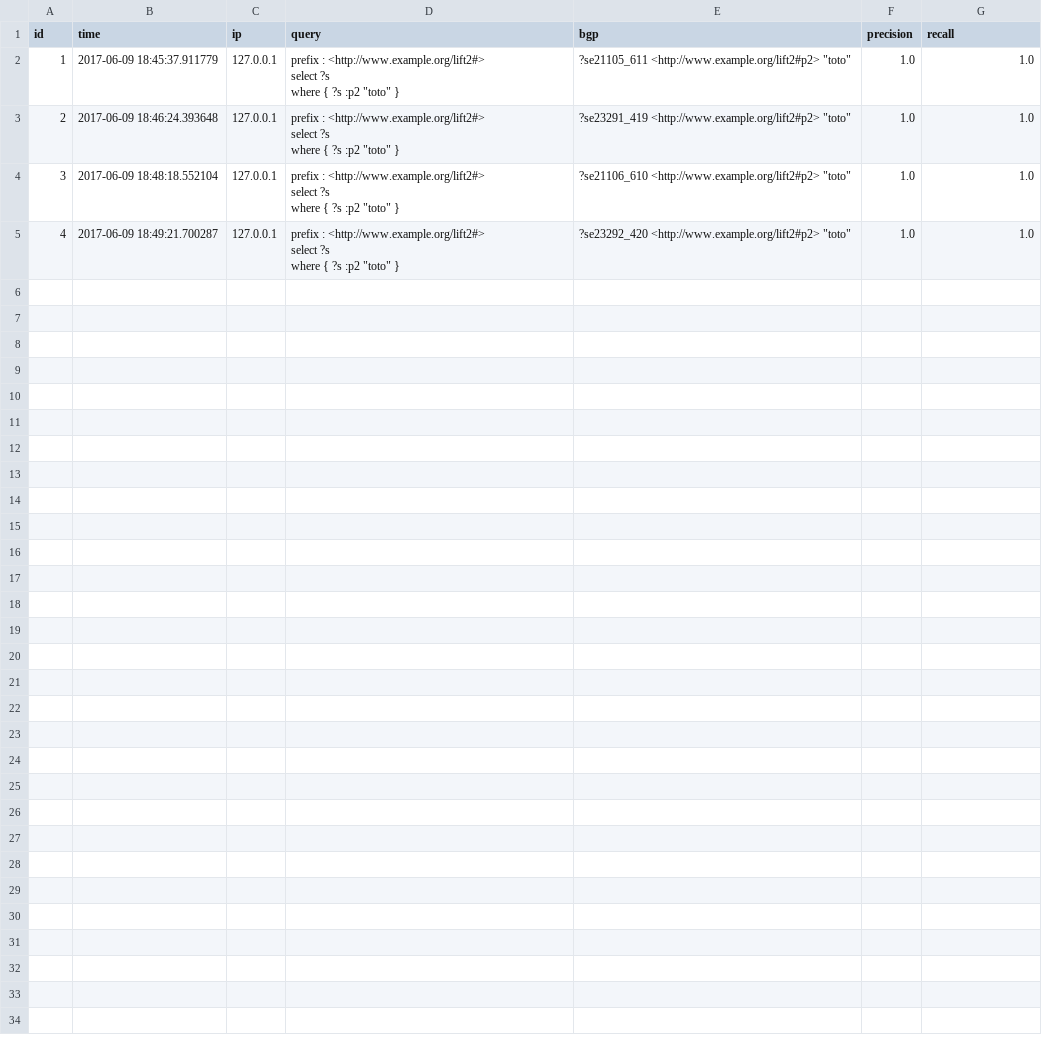
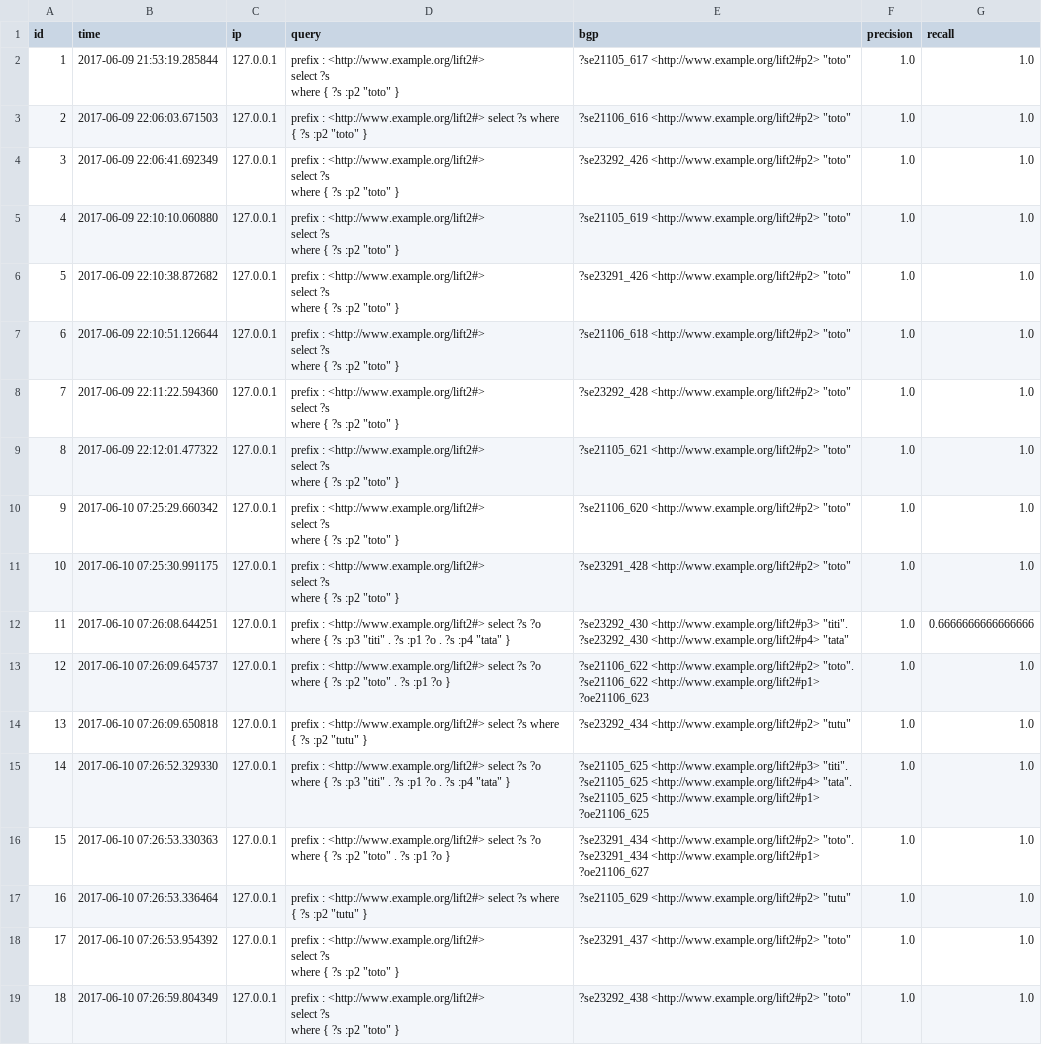
Before and after one commit to serrano-p/SWEEP, a CSV file: ldqp.csv, drawn as a sheet.

```diff
--- a/ldqp.csv
+++ b/ldqp.csv
@@ -1,13 +1,46 @@
 id	time	ip	query	bgp	precision	recall
-1	2017-06-09 18:45:37.911779	127.0.0.1	"prefix : <http://www.example.org/lift2#>
-select ?s
-where { ?s :p2 ""toto"" }"	"?se21105_611 <http://www.example.org/lift2#p2> ""toto"""	1.0	1.0
-2	2017-06-09 18:46:24.393648	127.0.0.1	"prefix : <http://www.example.org/lift2#>
-select ?s
-where { ?s :p2 ""toto"" }"	"?se23291_419 <http://www.example.org/lift2#p2> ""toto"""	1.0	1.0
-3	2017-06-09 18:48:18.552104	127.0.0.1	"prefix : <http://www.example.org/lift2#>
-select ?s
-where { ?s :p2 ""toto"" }"	"?se21106_610 <http://www.example.org/lift2#p2> ""toto"""	1.0	1.0
-4	2017-06-09 18:49:21.700287	127.0.0.1	"prefix : <http://www.example.org/lift2#>
-select ?s
-where { ?s :p2 ""toto"" }"	"?se23292_420 <http://www.example.org/lift2#p2> ""toto"""	1.0	1.0
+1	2017-06-09 21:53:19.285844	127.0.0.1	"prefix : <http://www.example.org/lift2#>
+select ?s
+where { ?s :p2 ""toto"" }"	"?se21105_617 <http://www.example.org/lift2#p2> ""toto"""	1.0	1.0
+2	2017-06-09 22:06:03.671503	127.0.0.1	"prefix : <http://www.example.org/lift2#> select ?s where { ?s :p2 ""toto"" }"	"?se21106_616 <http://www.example.org/lift2#p2> ""toto"""	1.0	1.0
+3	2017-06-09 22:06:41.692349	127.0.0.1	"prefix : <http://www.example.org/lift2#>
+select ?s
+where { ?s :p2 ""toto"" }"	"?se23292_426 <http://www.example.org/lift2#p2> ""toto"""	1.0	1.0
+4	2017-06-09 22:10:10.060880	127.0.0.1	"prefix : <http://www.example.org/lift2#>
+select ?s
+where { ?s :p2 ""toto"" }"	"?se21105_619 <http://www.example.org/lift2#p2> ""toto"""	1.0	1.0
+5	2017-06-09 22:10:38.872682	127.0.0.1	"prefix : <http://www.example.org/lift2#>
+select ?s
+where { ?s :p2 ""toto"" }"	"?se23291_426 <http://www.example.org/lift2#p2> ""toto"""	1.0	1.0
+6	2017-06-09 22:10:51.126644	127.0.0.1	"prefix : <http://www.example.org/lift2#>
+select ?s
+where { ?s :p2 ""toto"" }"	"?se21106_618 <http://www.example.org/lift2#p2> ""toto"""	1.0	1.0
+7	2017-06-09 22:11:22.594360	127.0.0.1	"prefix : <http://www.example.org/lift2#>
+select ?s
+where { ?s :p2 ""toto"" }"	"?se23292_428 <http://www.example.org/lift2#p2> ""toto"""	1.0	1.0
+8	2017-06-09 22:12:01.477322	127.0.0.1	"prefix : <http://www.example.org/lift2#>
+select ?s
+where { ?s :p2 ""toto"" }"	"?se21105_621 <http://www.example.org/lift2#p2> ""toto"""	1.0	1.0
+9	2017-06-10 07:25:29.660342	127.0.0.1	"prefix : <http://www.example.org/lift2#>
+select ?s
+where { ?s :p2 ""toto"" }"	"?se21106_620 <http://www.example.org/lift2#p2> ""toto"""	1.0	1.0
+10	2017-06-10 07:25:30.991175	127.0.0.1	"prefix : <http://www.example.org/lift2#>
+select ?s
+where { ?s :p2 ""toto"" }"	"?se23291_428 <http://www.example.org/lift2#p2> ""toto"""	1.0	1.0
+11	2017-06-10 07:26:08.644251	127.0.0.1	"prefix : <http://www.example.org/lift2#> select ?s ?o where { ?s :p3 ""titi"" . ?s :p1 ?o . ?s :p4 ""tata"" }"	"?se23292_430 <http://www.example.org/lift2#p3> ""titi"".
+?se23292_430 <http://www.example.org/lift2#p4> ""tata"""	1.0	0.6666666666666666
+12	2017-06-10 07:26:09.645737	127.0.0.1	"prefix : <http://www.example.org/lift2#> select ?s ?o where { ?s :p2 ""toto"" . ?s :p1 ?o }"	"?se21106_622 <http://www.example.org/lift2#p2> ""toto"".
+?se21106_622 <http://www.example.org/lift2#p1> ?oe21106_623"	1.0	1.0
+13	2017-06-10 07:26:09.650818	127.0.0.1	"prefix : <http://www.example.org/lift2#> select ?s where { ?s :p2 ""tutu"" }"	"?se23292_434 <http://www.example.org/lift2#p2> ""tutu"""	1.0	1.0
+14	2017-06-10 07:26:52.329330	127.0.0.1	"prefix : <http://www.example.org/lift2#> select ?s ?o where { ?s :p3 ""titi"" . ?s :p1 ?o . ?s :p4 ""tata"" }"	"?se21105_625 <http://www.example.org/lift2#p3> ""titi"".
+?se21105_625 <http://www.example.org/lift2#p4> ""tata"".
+?se21105_625 <http://www.example.org/lift2#p1> ?oe21106_625"	1.0	1.0
+15	2017-06-10 07:26:53.330363	127.0.0.1	"prefix : <http://www.example.org/lift2#> select ?s ?o where { ?s :p2 ""toto"" . ?s :p1 ?o }"	"?se23291_434 <http://www.example.org/lift2#p2> ""toto"".
+?se23291_434 <http://www.example.org/lift2#p1> ?oe21106_627"	1.0	1.0
+16	2017-06-10 07:26:53.336464	127.0.0.1	"prefix : <http://www.example.org/lift2#> select ?s where { ?s :p2 ""tutu"" }"	"?se21105_629 <http://www.example.org/lift2#p2> ""tutu"""	1.0	1.0
+17	2017-06-10 07:26:53.954392	127.0.0.1	"prefix : <http://www.example.org/lift2#>
+select ?s
+where { ?s :p2 ""toto"" }"	"?se23291_437 <http://www.example.org/lift2#p2> ""toto"""	1.0	1.0
+18	2017-06-10 07:26:59.804349	127.0.0.1	"prefix : <http://www.example.org/lift2#>
+select ?s
+where { ?s :p2 ""toto"" }"	"?se23292_438 <http://www.example.org/lift2#p2> ""toto"""	1.0	1.0
```
Also changed, not shown: 2 other files.
